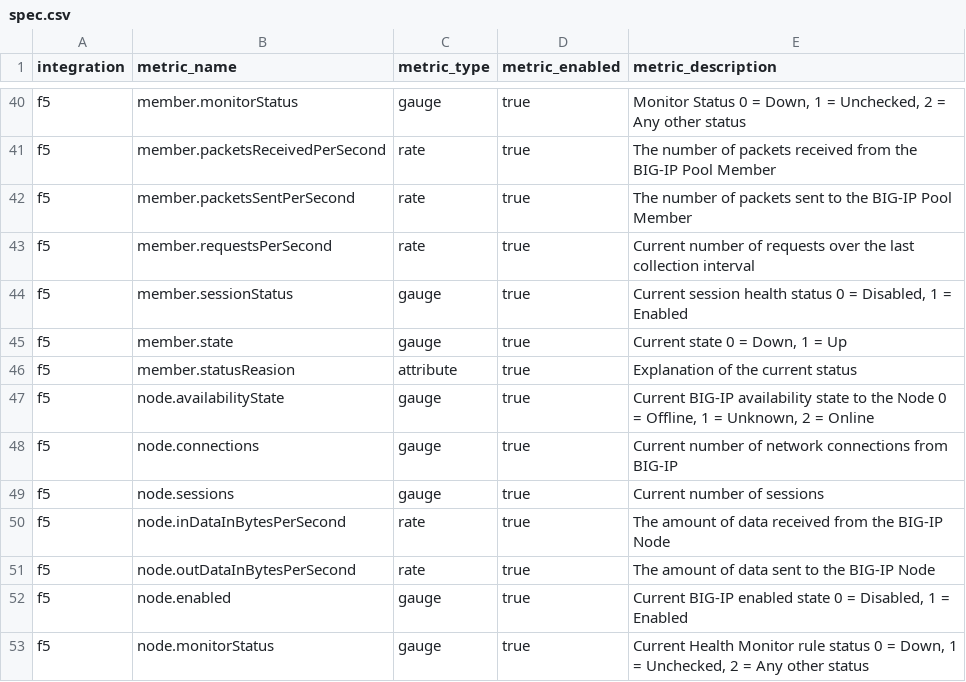
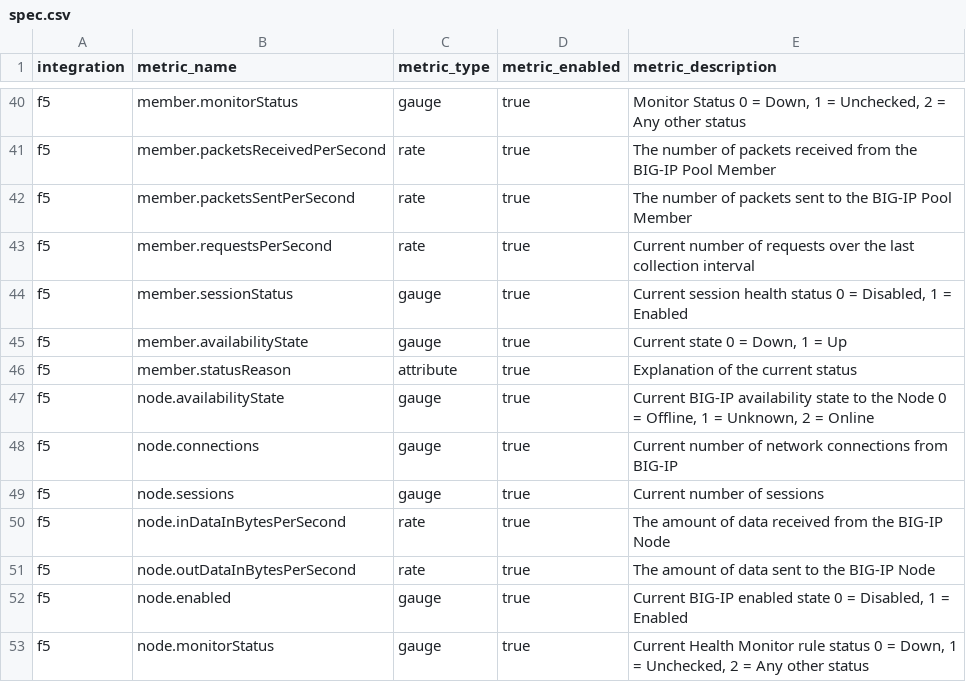
Before and after one commit to newrelic/nri-f5, a CSV file: spec.csv, drawn as a sheet; only a part is shown, gaps mark what is left out.

Commit message:
Fix some missing metrics

```diff
--- a/spec.csv
+++ b/spec.csv
@@ -44,4 +44,4 @@ f5,member.requestsPerSecond,rate,true,Current number of requests over the last c
 f5,member.sessionStatus,gauge,true,"Current session health status 0 = Disabled, 1 = Enabled"
-f5,member.state,gauge,true,"Current state 0 = Down, 1 = Up"
-f5,member.statusReasion,attribute,true,Explanation of the current status
+f5,member.availabilityState,gauge,true,"Current state 0 = Down, 1 = Up"
+f5,member.statusReason,attribute,true,Explanation of the current status
 f5,node.availabilityState,gauge,true,"Current BIG-IP availability state to the Node 0 = Offline, 1 = Unknown, 2 = Online"
```
Also changed, not shown: 5 other files.
